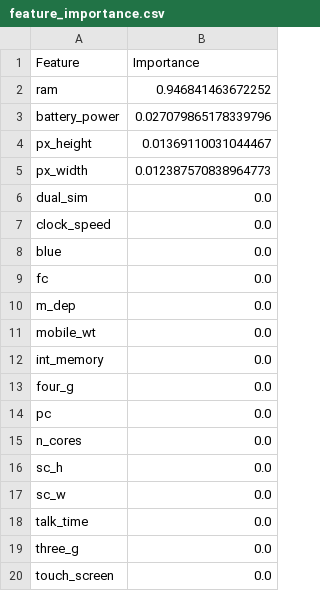
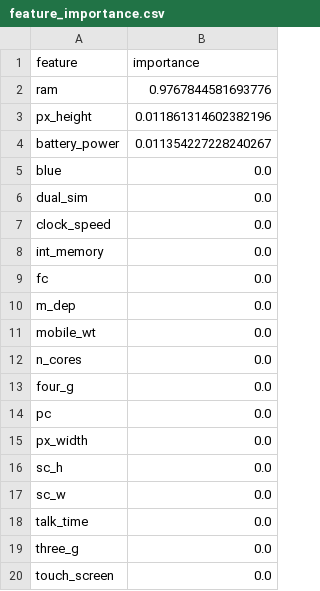
Before and after one commit to SpringFieldCafe/DataMining, a CSV file: assignment6/作业6-集成学习/feature_importance.csv, drawn as a sheet; only a part is shown.

Commit message:
change assignment6 and result

```diff
--- a/assignment6/作业6-集成学习/feature_importance.csv
+++ b/assignment6/作业6-集成学习/feature_importance.csv
@@ -1,9 +1,9 @@
-Feature,Importance
-ram,0.946841463672252
-battery_power,0.027079865178339796
-px_height,0.01369110031044467
-px_width,0.012387570838964773
+feature,importance
+ram,0.9767844581693776
+px_height,0.011861314602382196
+battery_power,0.011354227228240267
+blue,0.0
 dual_sim,0.0
 clock_speed,0.0
-blue,0.0
+int_memory,0.0
 fc,0.0
@@ -11,6 +11,6 @@ m_dep,0.0
 mobile_wt,0.0
-int_memory,0.0
+n_cores,0.0
 four_g,0.0
 pc,0.0
-n_cores,0.0
+px_width,0.0
 sc_h,0.0
```
Also changed, not shown: 10 other files.
